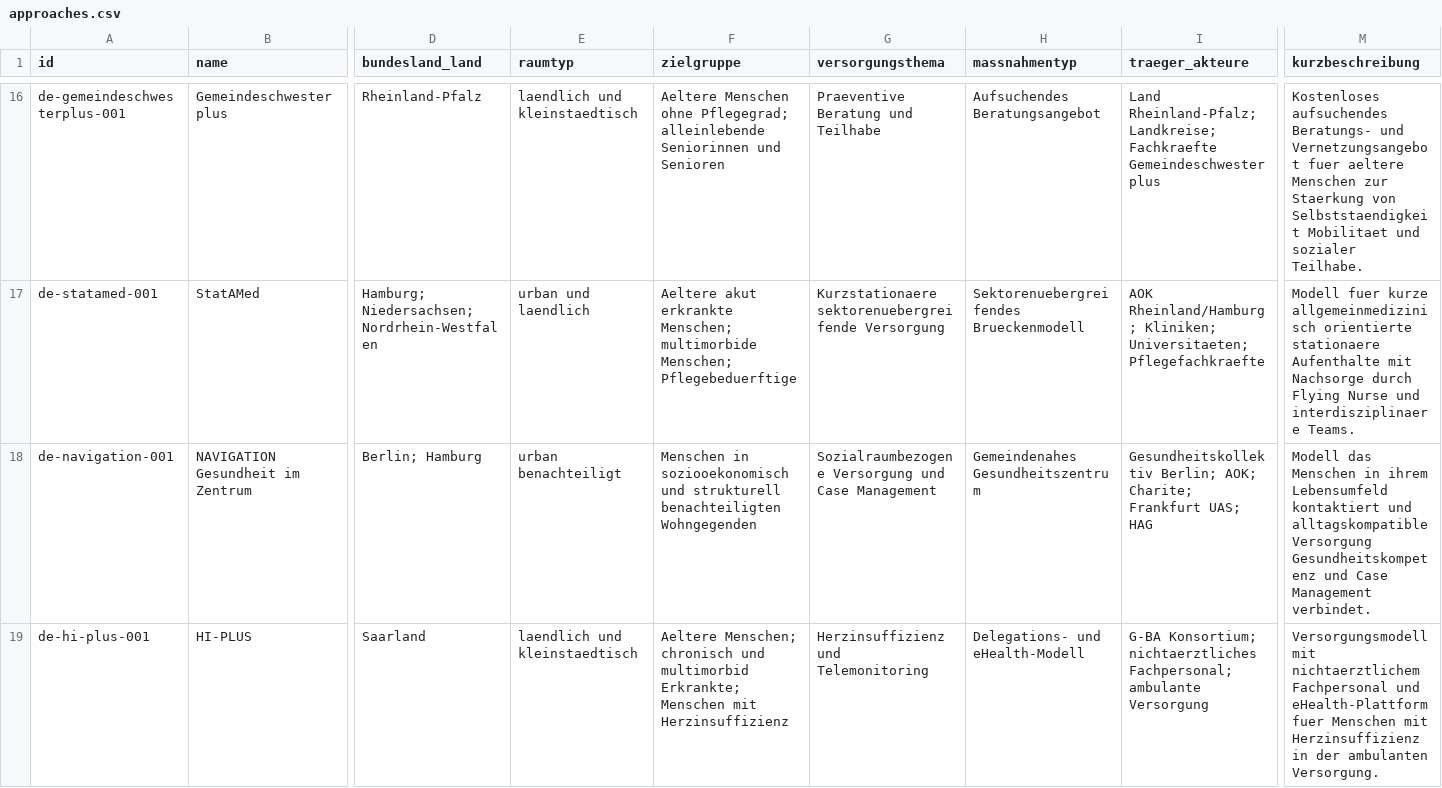
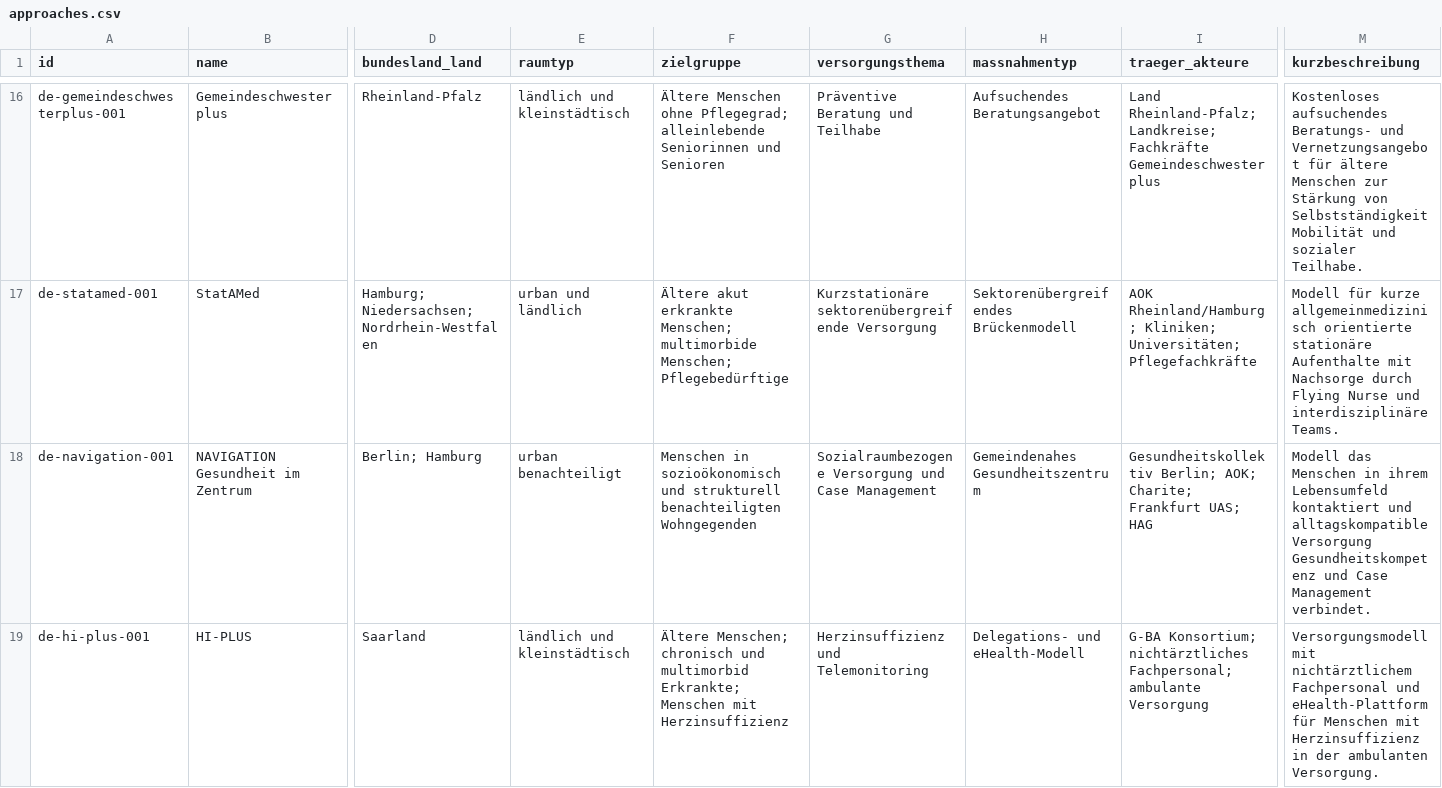
Before and after one commit to jmeier1963/gesundheitsversorgung, a CSV file: data/public/approaches.csv, drawn as a sheet; only a part is shown, gaps mark what is left out; the diff covers the shown part only; the diff names each change by its address in the sheet, - before the commit and + after, or states it on an @@ line.

```diff
--- a/data/public/approaches.csv
+++ b/data/public/approaches.csv
-E16 (raumtyp): laendlich und kleinstaedtisch
+E16 (raumtyp): ländlich und kleinstädtisch
-F16 (zielgruppe): Aeltere Menschen ohne…
+F16 (zielgruppe): Ältere Menschen ohne…
-G16 (versorgungsthema): Praeventive Beratung und Teilhabe
+G16 (versorgungsthema): Präventive Beratung und Teilhabe
-I16 (traeger_akteure): …Rheinland-Pfalz; Landkreise; Fachkraefte Gemeindeschwester plus
+I16 (traeger_akteure): …Rheinland-Pfalz; Landkreise; Fachkräfte Gemeindeschwester plus
-M16 (kurzbeschreibung): …und Vernetzungsangebot fuer aeltere Menschen zur Staerkung von Selbststaendigkeit Mobilitaet und sozialer…
+M16 (kurzbeschreibung): …und Vernetzungsangebot für ältere Menschen zur Stärkung von Selbstständigkeit Mobilität und sozialer…
-E17 (raumtyp): urban und laendlich
+E17 (raumtyp): urban und ländlich
-F17 (zielgruppe): Aeltere akut erkrankte Menschen; multimorbide Menschen; Pflegebeduerftige
+F17 (zielgruppe): Ältere akut erkrankte Menschen; multimorbide Menschen; Pflegebedürftige
-G17 (versorgungsthema): Kurzstationaere sektorenuebergreifende Versorgung
+G17 (versorgungsthema): Kurzstationäre sektorenübergreifende Versorgung
-H17 (massnahmentyp): Sektorenuebergreifendes Brueckenmodell
+H17 (massnahmentyp): Sektorenübergreifendes Brückenmodell
-I17 (traeger_akteure): …Rheinland/Hamburg; Kliniken; Universitaeten; Pflegefachkraefte
+I17 (traeger_akteure): …Rheinland/Hamburg; Kliniken; Universitäten; Pflegefachkräfte
-M17 (kurzbeschreibung): Modell fuer kurze allgemeinmedizinisch orientierte stationaere Aufenthalte mit Nachsorge durch Flying Nurse und interdisziplinaere Teams.
+M17 (kurzbeschreibung): Modell für kurze allgemeinmedizinisch orientierte stationäre Aufenthalte mit Nachsorge durch Flying Nurse und interdisziplinäre Teams.
-F18 (zielgruppe): Menschen in soziooekonomisch und strukturell…
+F18 (zielgruppe): Menschen in sozioökonomisch und strukturell…
-E19 (raumtyp): laendlich und kleinstaedtisch
+E19 (raumtyp): ländlich und kleinstädtisch
-F19 (zielgruppe): Aeltere Menschen; chronisch…
+F19 (zielgruppe): Ältere Menschen; chronisch…
-I19 (traeger_akteure): G-BA Konsortium; nichtaerztliches Fachpersonal; ambulante…
+I19 (traeger_akteure): G-BA Konsortium; nichtärztliches Fachpersonal; ambulante…
-M19 (kurzbeschreibung): Versorgungsmodell mit nichtaerztlichem Fachpersonal und eHealth-Plattform fuer Menschen mit…
+M19 (kurzbeschreibung): Versorgungsmodell mit nichtärztlichem Fachpersonal und eHealth-Plattform für Menschen mit…
```
Also changed, not shown: 81 edited cells elsewhere in this file, 15 other files.
